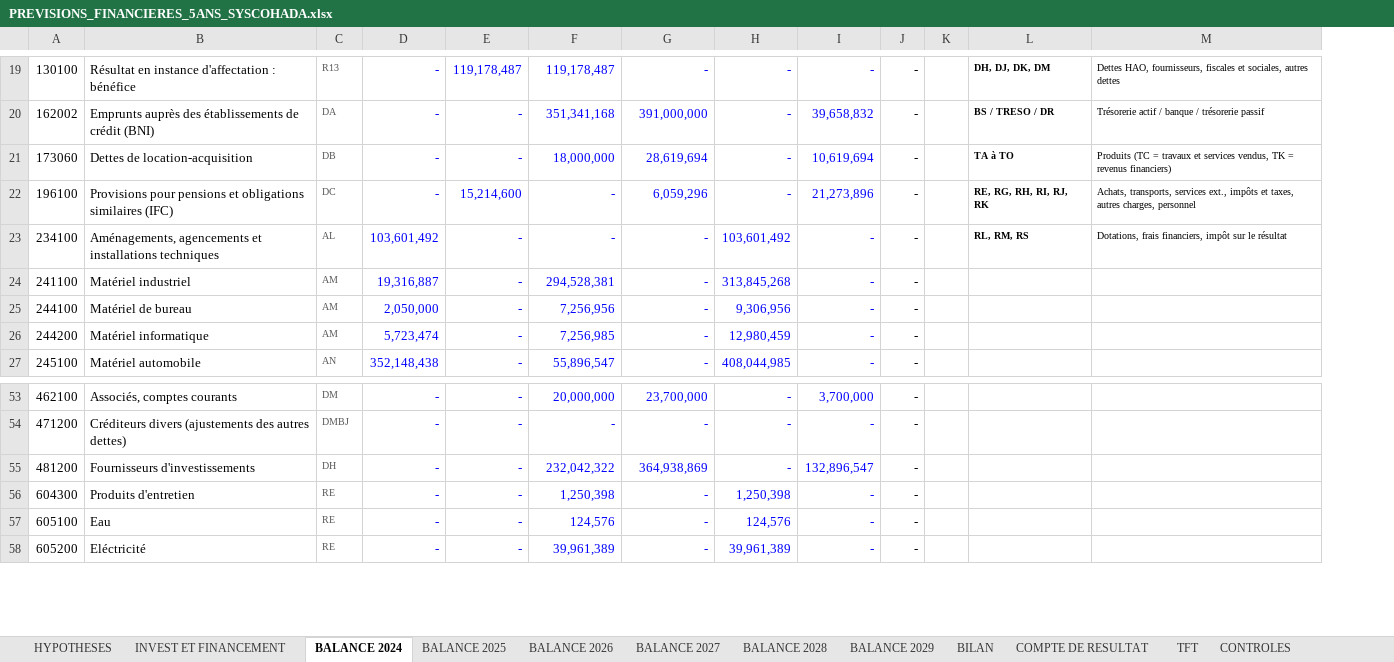
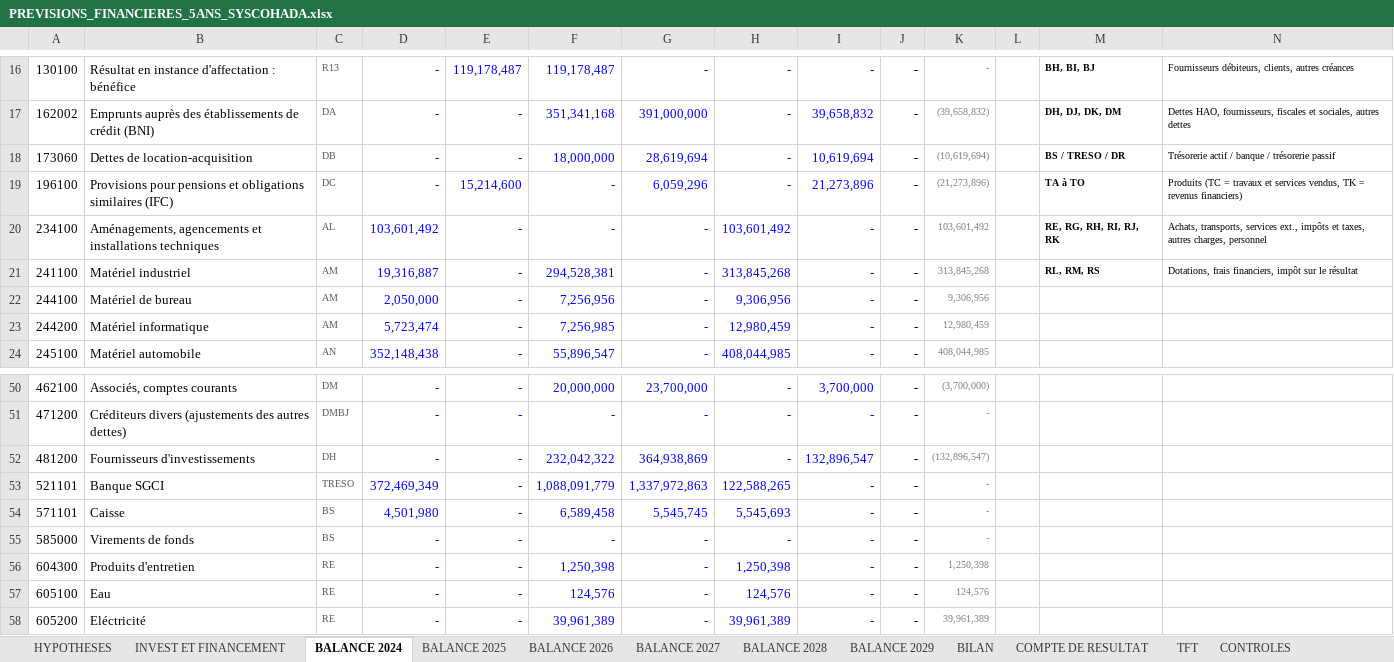
Before and after one commit to kouamesylvio-commits/Sylvio-KOUAME, an Excel workbook: previsions/PREVISIONS_FINANCIERES_5ANS_SYSCOHADA.xlsx, sheet BALANCE 2024, drawn as a sheet; only a part is shown, gaps mark what is left out; values as stored, in another font and other column widths than the file's, no borders; table styles not drawn; addresses are those after the commit; the diff covers the shown part only; the diff names each change by its address in the sheet, - before the commit and + after, or states it on an @@ line.

```diff
--- a/previsions/PREVISIONS_FINANCIERES_5ANS_SYSCOHADA.xlsx (sheet BALANCE 2024)
+++ b/previsions/PREVISIONS_FINANCIERES_5ANS_SYSCOHADA.xlsx (sheet BALANCE 2024)
+column K, rows 16-24: - | (39,658,832) | (10,619,694) | (21,273,896) | 103,601,492 | 313,845,268 | 9,306,956 | 12,980,459 | 408,044,985; rows 50-52: (3,700,000) | - | (132,896,547); rows 56-58: 1,250,398 | 124,576 | 39,961,389
-M16: DH, DJ, DK, DM
+M16: BH, BI, BJ
-N16: Dettes HAO, fournisseurs, fiscales et sociales, autres dettes
+N16: Fournisseurs débiteurs, clients, autres créances
-M17: BS / TRESO / DR
+M17: DH, DJ, DK, DM
-N17: Trésorerie actif / banque / trésorerie passif
+N17: Dettes HAO, fournisseurs, fiscales et sociales, autres dettes
-M18: TA à TO
+M18: BS / TRESO / DR
-N18: Produits (TC = travaux et services vendus, TK = revenus financiers)
+N18: Trésorerie actif / banque / trésorerie passif
-M19: RE, RG, RH, RI, RJ, RK
+M19: TA à TO
-N19: Achats, transports, services ext., impôts et taxes, autres charges, personnel
+N19: Produits (TC = travaux et services vendus, TK = revenus financiers)
-M20: RL, RM, RS
+M20: RE, RG, RH, RI, RJ, RK
-N20: Dotations, frais financiers, impôt sur le résultat
+N20: Achats, transports, services ext., impôts et taxes, autres charges, personnel
-M21: (empty)
+M21: RL, RM, RS
-N21: (empty)
+N21: Dotations, frais financiers, impôt sur le résultat
+row 53: 521101 | Banque SGCI | TRESO | 372,469,349 | - | 1,088,091,779 | 1,337,972,863 | 122,588,265 | - | - | -
+row 54: 571101 | Caisse | BS | 4,501,980 | - | 6,589,458 | 5,545,745 | 5,545,693 | - | - | -
+row 55: 585000 | Virements de fonds | BS | - | - | - | - | - | - | - | -
```
Also changed, not shown: 1 added row, 4 removed rows, 17 edited cells and cell formats elsewhere in this sheet, sheet BALANCE 2026, sheet BALANCE 2029, sheet BALANCE 2027, sheet BALANCE 2028, sheet BALANCE 2025, formulas that keep their value.
